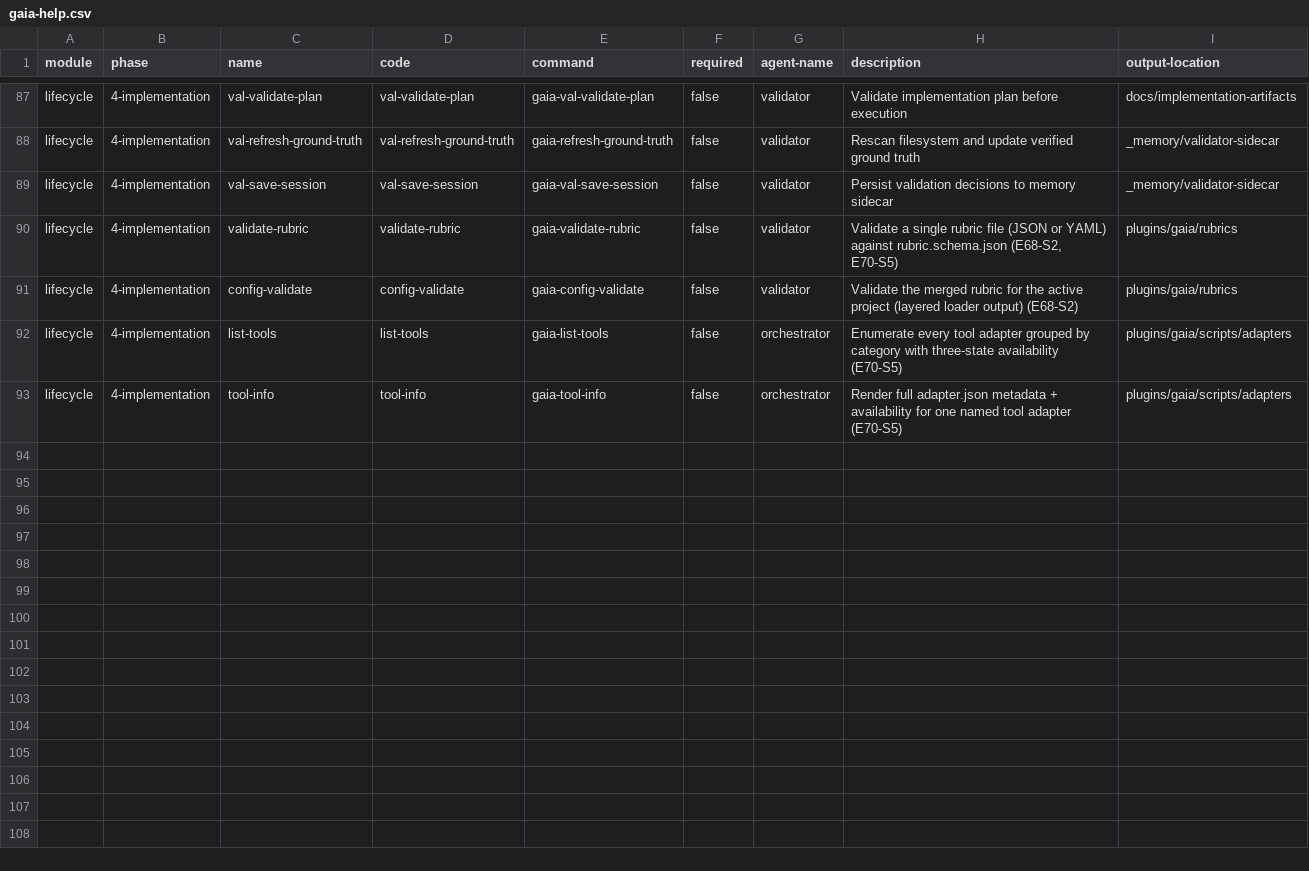
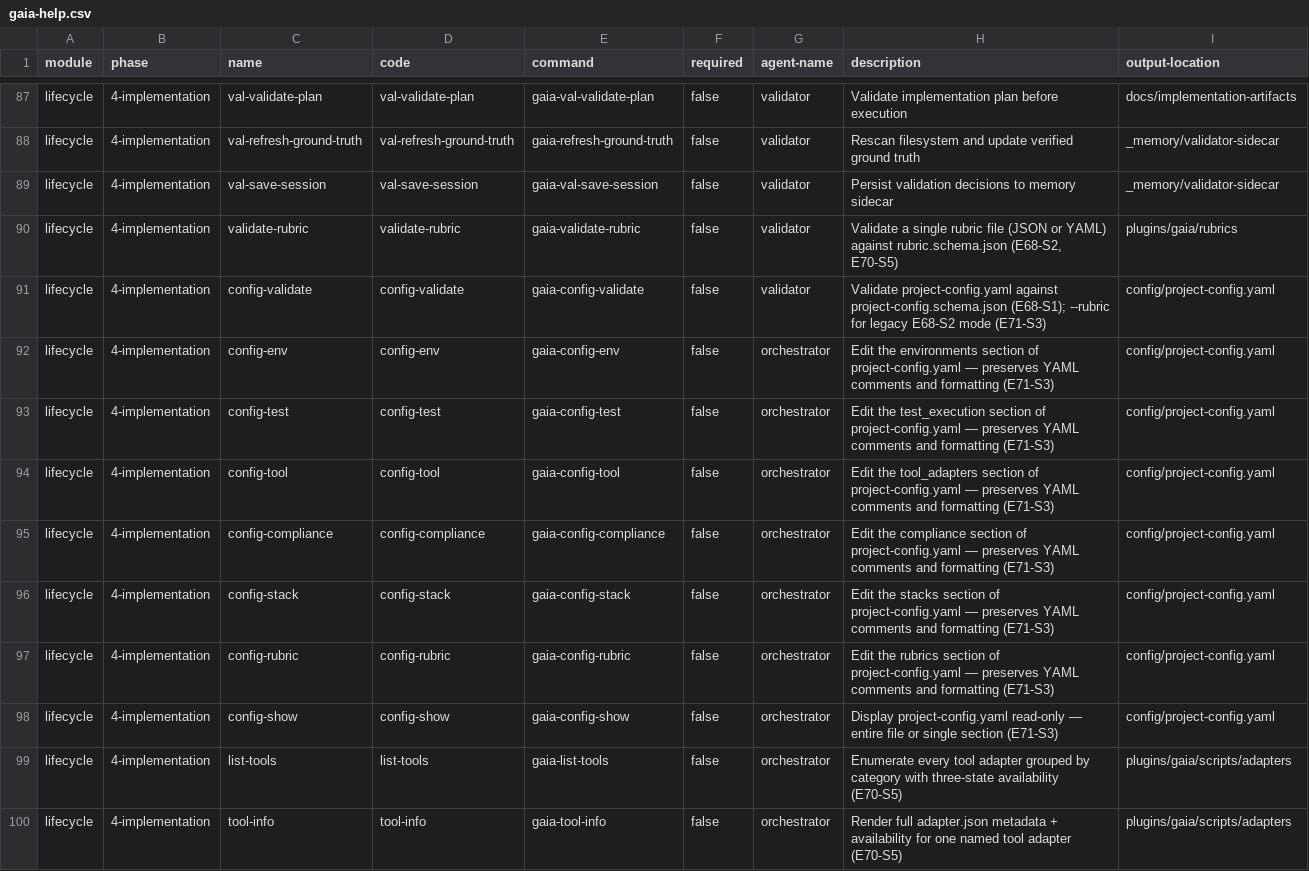
Before and after one commit to gaiastudio-ai/gaia-framework, a CSV file: plugins/gaia/knowledge/gaia-help.csv, drawn as a sheet; only a part is shown, gaps mark what is left out.

```diff
--- a/plugins/gaia/knowledge/gaia-help.csv
+++ b/plugins/gaia/knowledge/gaia-help.csv
@@ -90,3 +90,10 @@ module,phase,name,code,command,required,agent-name,description,output-location
 "lifecycle","4-implementation","validate-rubric","validate-rubric","gaia-validate-rubric","false","validator","Validate a single rubric file (JSON or YAML) against rubric.schema.json (E68-S2, E70-S5)","plugins/gaia/rubrics"
-"lifecycle","4-implementation","config-validate","config-validate","gaia-config-validate","false","validator","Validate the merged rubric for the active project (layered loader output) (E68-S2)","plugins/gaia/rubrics"
+"lifecycle","4-implementation","config-validate","config-validate","gaia-config-validate","false","validator","Validate project-config.yaml against project-config.schema.json (E68-S1); --rubric for legacy E68-S2 mode (E71-S3)","config/project-config.yaml"
+"lifecycle","4-implementation","config-env","config-env","gaia-config-env","false","orchestrator","Edit the environments section of project-config.yaml — preserves YAML comments and formatting (E71-S3)","config/project-config.yaml"
+"lifecycle","4-implementation","config-test","config-test","gaia-config-test","false","orchestrator","Edit the test_execution section of project-config.yaml — preserves YAML comments and formatting (E71-S3)","config/project-config.yaml"
+"lifecycle","4-implementation","config-tool","config-tool","gaia-config-tool","false","orchestrator","Edit the tool_adapters section of project-config.yaml — preserves YAML comments and formatting (E71-S3)","config/project-config.yaml"
+"lifecycle","4-implementation","config-compliance","config-compliance","gaia-config-compliance","false","orchestrator","Edit the compliance section of project-config.yaml — preserves YAML comments and formatting (E71-S3)","config/project-config.yaml"
+"lifecycle","4-implementation","config-stack","config-stack","gaia-config-stack","false","orchestrator","Edit the stacks section of project-config.yaml — preserves YAML comments and formatting (E71-S3)","config/project-config.yaml"
+"lifecycle","4-implementation","config-rubric","config-rubric","gaia-config-rubric","false","orchestrator","Edit the rubrics section of project-config.yaml — preserves YAML comments and formatting (E71-S3)","config/project-config.yaml"
+"lifecycle","4-implementation","config-show","config-show","gaia-config-show","false","orchestrator","Display project-config.yaml read-only — entire file or single section (E71-S3)","config/project-config.yaml"
 "lifecycle","4-implementation","list-tools","list-tools","gaia-list-tools","false","orchestrator","Enumerate every tool adapter grouped by category with three-state availability (E70-S5)","plugins/gaia/scripts/adapters"
```
Also changed, not shown: plugins/gaia/knowledge/workflow-manifest.csv, 15 other files.
